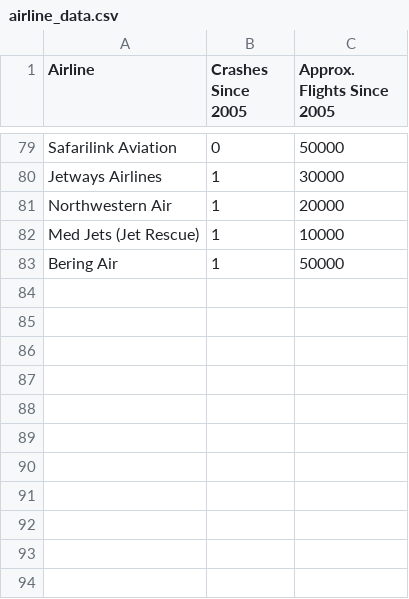
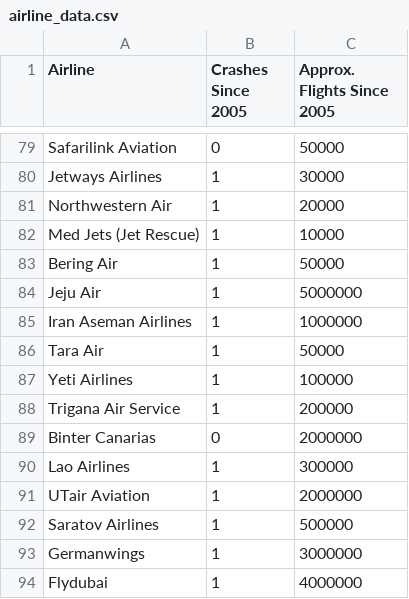
Before and after one commit to AndersonPech/planeselfhelpapp, a CSV file: assets/data/airline_data.csv (was lib/data/airline_data.csv), drawn as a sheet; only a part is shown, gaps mark what is left out.

```diff
--- a/lib/data/airline_data.csv
+++ b/assets/data/airline_data.csv
@@ -83 +83,12 @@ Med Jets (Jet Rescue),1,10000
 Bering Air,1,50000
+Jeju Air,1,5000000
+Iran Aseman Airlines,1,1000000
+Tara Air,1,50000
+Yeti Airlines,1,100000
+Trigana Air Service,1,200000
+Binter Canarias,0,2000000
+Lao Airlines,1,300000
+UTair Aviation,1,2000000
+Saratov Airlines,1,500000
+Germanwings,1,3000000
+Flydubai,1,4000000
```
Also changed, not shown: 9 other files.
